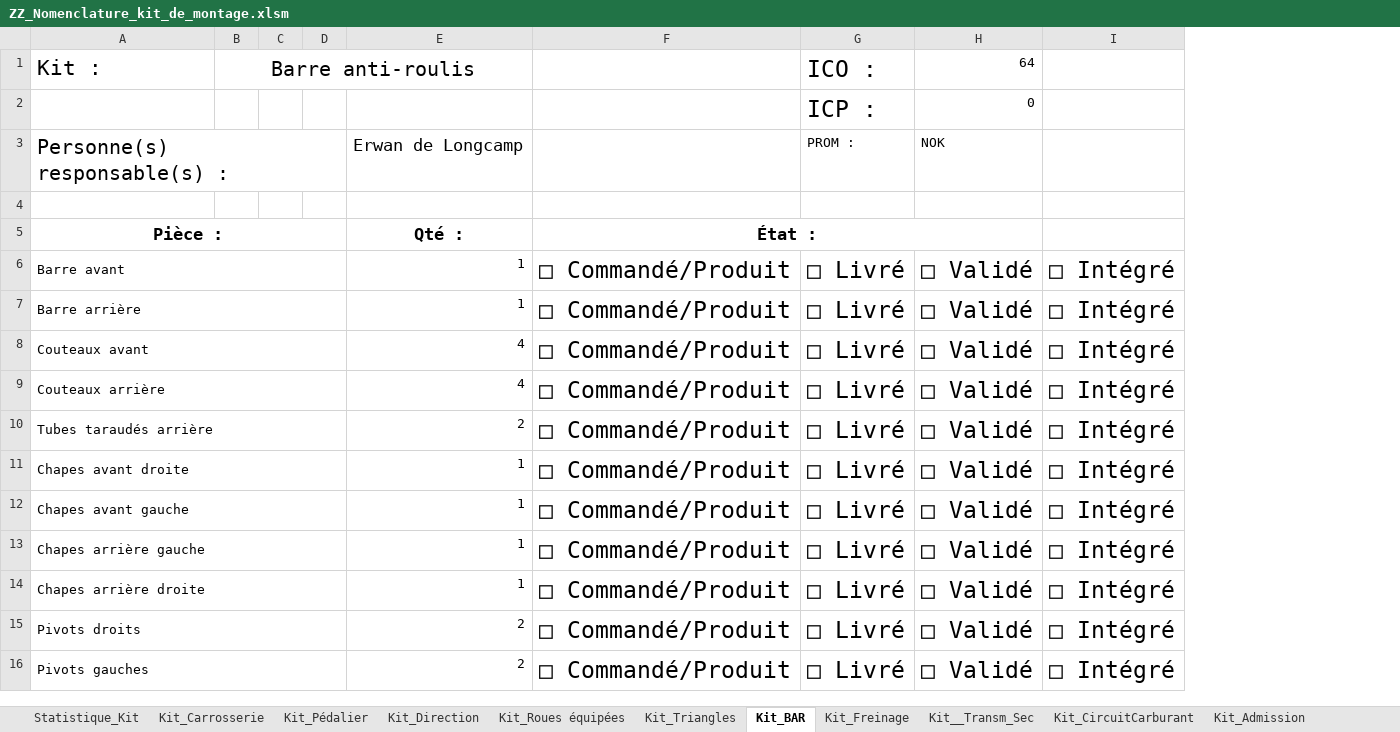
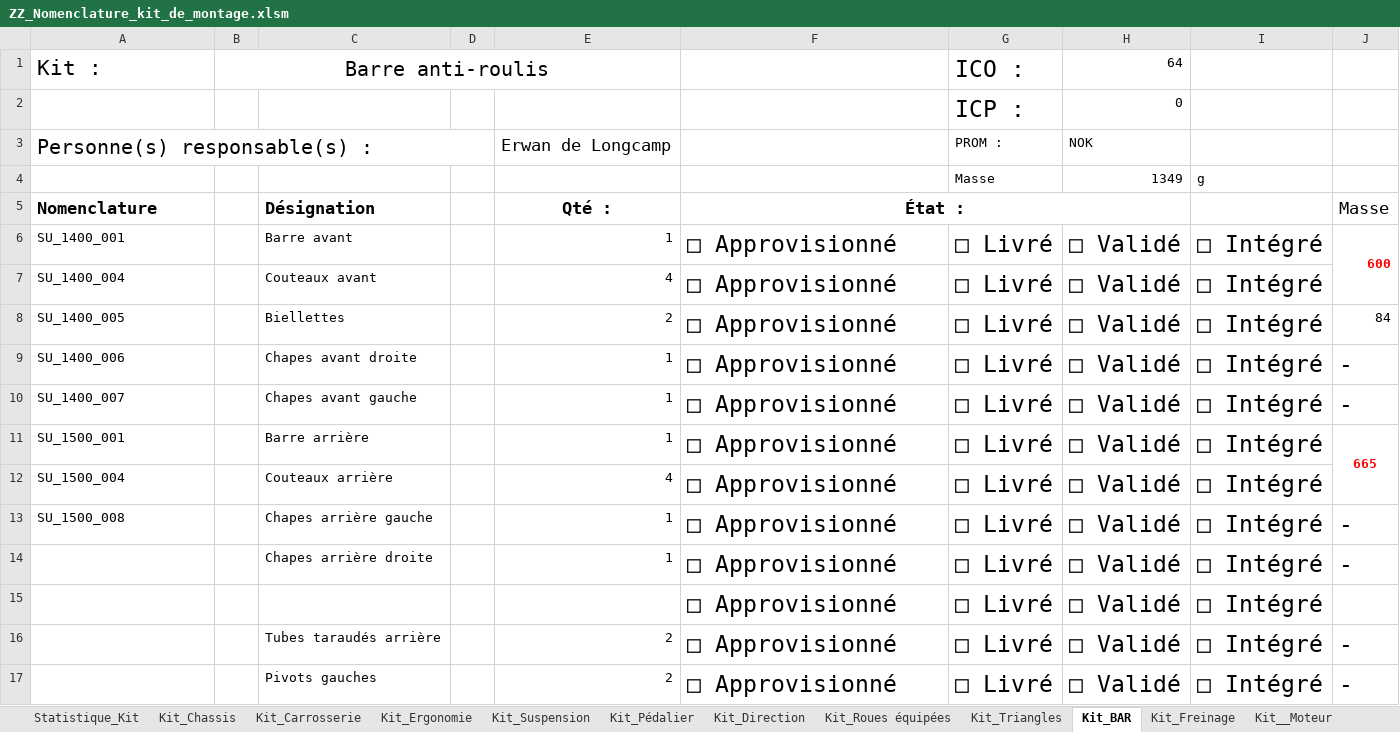
Before and after one commit to EOSCogniton/STUF2019, an Excel workbook: ZZ_Nomenclature_kit_de_montage.xlsm, sheet Kit_BAR, drawn as a sheet; only a part is shown; values as stored, in another font and other column widths than the file's, no borders; removed rows and columns are numbered as before the commit, all else as after; the diff covers the shown part only; the diff names each change by its address in the sheet, - before the commit and + after, or states it on an @@ line.

```diff
--- a/ZZ_Nomenclature_kit_de_montage.xlsm (sheet Kit_BAR)
+++ b/ZZ_Nomenclature_kit_de_montage.xlsm (sheet Kit_BAR)
+sheet tab: Kit_Chassis
+sheet tab: Kit_Ergonomie
+sheet tab: Kit_Suspension
+sheet tab: Kit__Moteur
-column C, empty
+column C (Désignation), rows 6-11: Barre avant | Couteaux avant | Biellettes | Chapes avant droite | Chapes avant gauche | Barre arrière; row 13: Chapes arrière gauche; rows 16-17: Tubes taraudés arrière | Pivots gauches
+column J (Masse), rows 6-11: 600 |  | 84 | - | - | 665; row 13: -; rows 16-17: - | -
-row 4: (empty)
+row 4:  |  |  |  |  |  | Masse | 1349 | g
-A5: Pièce :
+A5: Nomenclature
-A5 alignment: center
+A5 alignment: left
-A5:D5 merged
-A6 (Nomenclature): Barre avant
+A6 (Nomenclature): SU_1400_001
-A6:D6 merged
-F6 (État :): □ Commandé/Produit
+F6 (État :): □ Approvisionné
-row 7: Barre arrière |  |  |  | 1 | □ Commandé/Produit | □ Livré | □ Validé | □ Intégré
-A7 (Nomenclature): Couteaux avant
+A7 (Nomenclature): SU_1400_004
-A8:D8 merged
-F7 (État :): □ Commandé/Produit
+F7 (État :): □ Approvisionné
-row 9: Couteaux arrière |  |  |  | 4 | □ Commandé/Produit | □ Livré | □ Validé | □ Intégré
-A8 (Nomenclature): Tubes taraudés arrière
+A8 (Nomenclature): SU_1400_005
-A10:D10 merged
-F8:F11 (État :): □ Commandé/Produit
+F8:F11 (État :): □ Approvisionné
-A9 (Nomenclature): Chapes avant droite
+A9 (Nomenclature): SU_1400_006
-A11:D11 merged
-A10 (Nomenclature): Chapes avant gauche
+A10 (Nomenclature): SU_1400_007
-A12:D12 merged
-A11 (Nomenclature): Chapes arrière gauche
+A11 (Nomenclature): SU_1500_001
-A13:D13 merged
+row 12: SU_1500_004 |  | Couteaux arrière |  | 4 | □ Approvisionné | □ Livré | □ Validé | □ Intégré
-A13 (Nomenclature): Chapes arrière droite
+A13 (Nomenclature): SU_1500_008
-A14:D14 merged
-F13 (État :): □ Commandé/Produit
+F13 (État :): □ Approvisionné
+row 14:  |  | Chapes arrière droite |  | 1 | □ Approvisionné | □ Livré | □ Validé | □ Intégré | -
+row 15:  |  |  |  |  | □ Approvisionné | □ Livré | □ Validé | □ Intégré
-A16 (Nomenclature): Pivots droits
+A16 (Nomenclature): (empty)
-A15:D15 merged
-F16:F17 (État :): □ Commandé/Produit
+F16:F17 (État :): □ Approvisionné
-A17 (Nomenclature): Pivots gauches
+A17 (Nomenclature): (empty)
-A16:D16 merged
```
Also changed, not shown: 13 edited cells and merged cells elsewhere in this sheet, sheet Kit_Admission, sheet Kit__Transm_Sec, sheet Kit_Direction, sheet Kit_Triangles, sheet Kit_Roues équipées, sheet Kit_Freinage, 4 more sheets, other sheet tabs, formulas that keep their value, charts or pictures.
